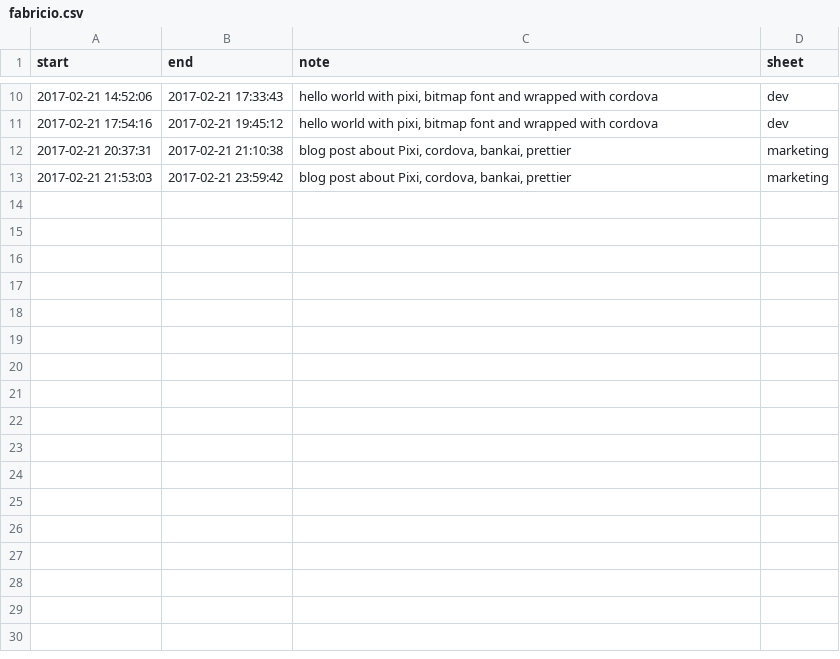
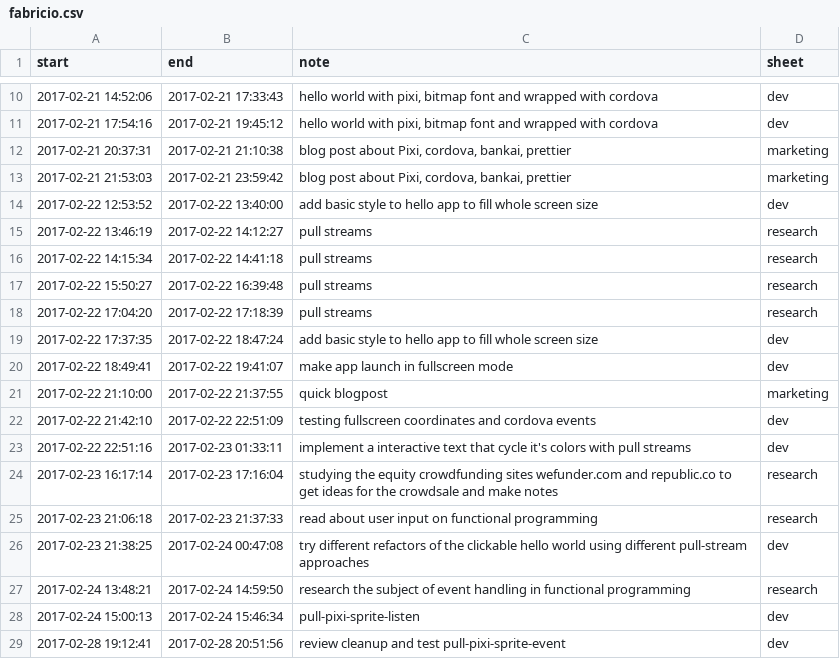
Before and after one commit to 20kbudget/expenses, a CSV file: fabricio.csv, drawn as a sheet; only a part is shown, gaps mark what is left out; the diff names each change by its address in the sheet, - before the commit and + after, or states it on an @@ line.

Commit message:
shell script to update fabricio\'s timesheets

```diff
--- a/fabricio.csv
+++ b/fabricio.csv
+row 14: 2017-02-22 12:53:52 | 2017-02-22 13:40:00 | add basic style to hello app to fill whole screen size | dev
+row 15: 2017-02-22 13:46:19 | 2017-02-22 14:12:27 | pull streams | research
+row 16: 2017-02-22 14:15:34 | 2017-02-22 14:41:18 | pull streams | research
+row 17: 2017-02-22 15:50:27 | 2017-02-22 16:39:48 | pull streams | research
+row 18: 2017-02-22 17:04:20 | 2017-02-22 17:18:39 | pull streams | research
+row 19: 2017-02-22 17:37:35 | 2017-02-22 18:47:24 | add basic style to hello app to fill whole screen size | dev
+row 20: 2017-02-22 18:49:41 | 2017-02-22 19:41:07 | make app launch in fullscreen mode | dev
+row 21: 2017-02-22 21:10:00 | 2017-02-22 21:37:55 | quick blogpost | marketing
+row 22: 2017-02-22 21:42:10 | 2017-02-22 22:51:09 | testing fullscreen coordinates and cordova events | dev
+row 23: 2017-02-22 22:51:16 | 2017-02-23 01:33:11 | implement a interactive text that cycle it's colors with pull streams | dev
+row 24: 2017-02-23 16:17:14 | 2017-02-23 17:16:04 | studying the equity crowdfunding sites wefunder.com and republic.co to get ideas for the crowdsale and make notes | research
+row 25: 2017-02-23 21:06:18 | 2017-02-23 21:37:33 | read about user input on functional programming | research
+row 26: 2017-02-23 21:38:25 | 2017-02-24 00:47:08 | try different refactors of the clickable hello world using different pull-stream approaches | dev
+row 27: 2017-02-24 13:48:21 | 2017-02-24 14:59:50 | research the subject of event handling in functional programming | research
+row 28: 2017-02-24 15:00:13 | 2017-02-24 15:46:34 | pull-pixi-sprite-listen | dev
+row 29: 2017-02-28 19:12:41 | 2017-02-28 20:51:56 | review cleanup and test pull-pixi-sprite-event | dev
```
Also changed, not shown: 2 other files.
